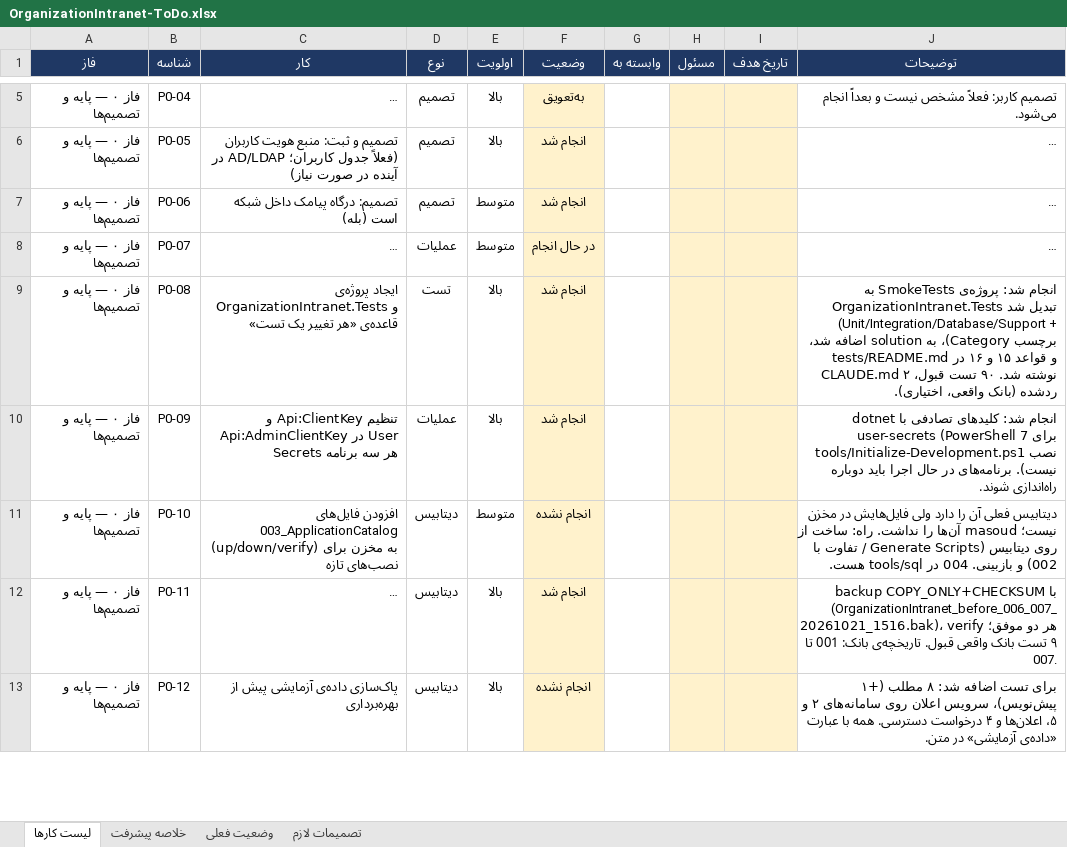
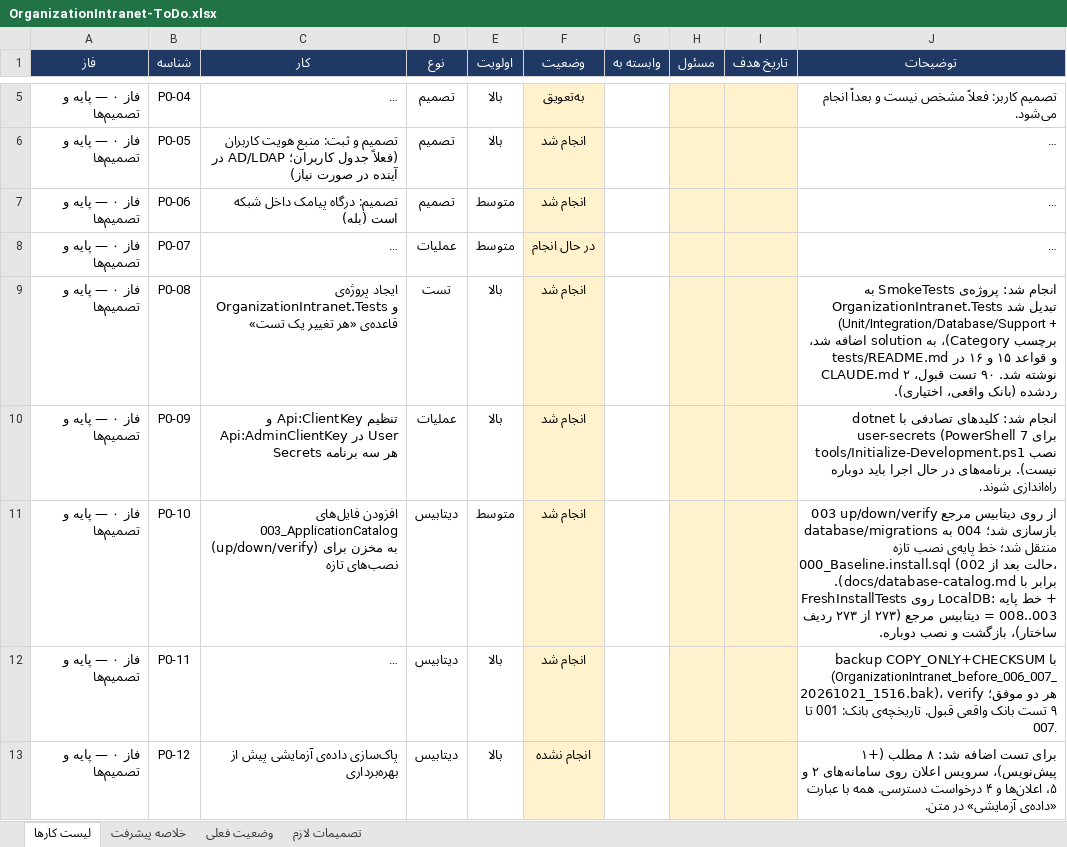
Before and after one commit to FatemeSdi/OrganizationIntranet, an Excel workbook: docs/OrganizationIntranet-ToDo.xlsx, sheet لیست کارها, drawn as a sheet; only a part is shown, gaps mark what is left out; long unchanged cells end in …; values as stored, in another font and other column widths than the file's, no borders; conditional formats not drawn; the diff covers the shown part only; the diff names each change by its address in the sheet, - before the commit and + after, or states it on an @@ line.

```diff
--- a/docs/OrganizationIntranet-ToDo.xlsx (sheet لیست کارها)
+++ b/docs/OrganizationIntranet-ToDo.xlsx (sheet لیست کارها)
-F11 (وضعیت): انجام نشده
+F11 (وضعیت): انجام شد
-J11 (توضیحات): دیتابیس فعلی آن را دارد ولی فایل‌هایش در مخزن نیست؛ masoud آن‌ها را نداشت. راه: ساخت از روی دیتابیس (Generate Scripts / تفاوت با 002) و بازبینی. 004 در tools/sql هست.
+J11 (توضیحات): 003 up/down/verify از روی دیتابیس مرجع بازسازی شد؛ 004 به database/migrations منتقل شد؛ خط پایه‌ی نصب تازه 000_Baseline.install.sql (حالت بعد از 002، برابر با docs/database-catalog.md). FreshInstallTests روی LocalDB: خط پایه + 003..008 = دیتابیس مرجع (۲۷۳ از ۲۷۳ ردیف ساختار)، بازگشت و نصب دوباره.
```
Also changed, not shown: 1 added row and 5 edited cells elsewhere in this sheet, sheet خلاصه پیشرفت, sheet وضعیت فعلی, formulas that keep their value, 11 other files.
